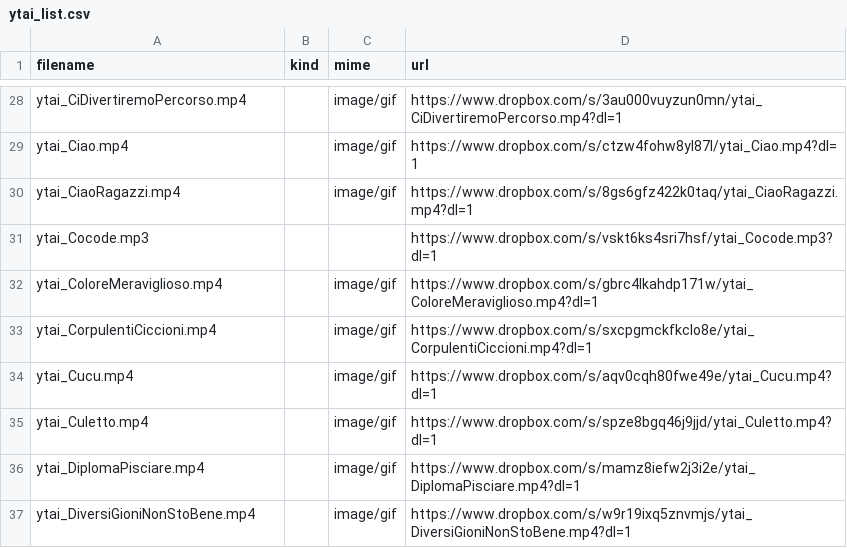
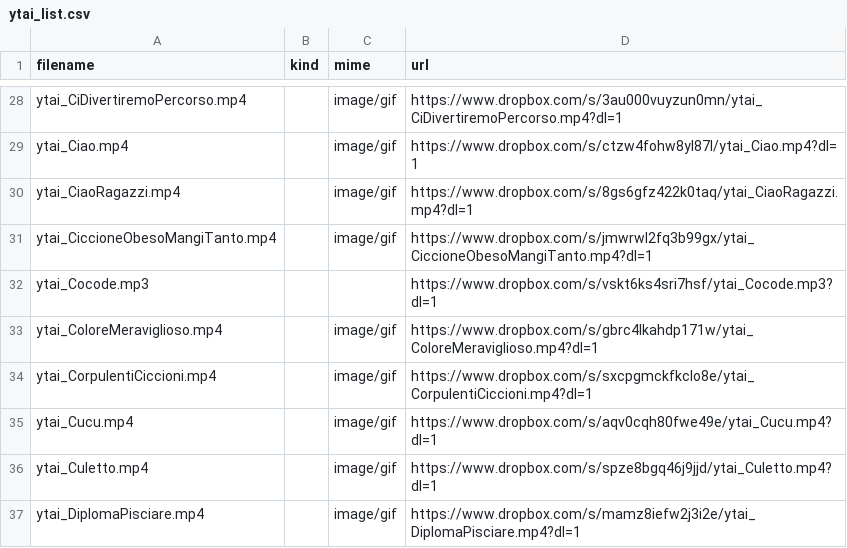
Before and after one commit to benkio/sBots, a CSV file: youtuboAncheIoBot/ytai_list.csv, drawn as a sheet; only a part is shown, gaps mark what is left out; the shorter side is filled out with more unchanged rows; the diff names each change by its address in the sheet, - before the commit and + after, or states it on an @@ line.

Commit message:
Add `ytai_CiccioneObesoMangiTanto.mp4`

```diff
--- a/youtuboAncheIoBot/ytai_list.csv
+++ b/youtuboAncheIoBot/ytai_list.csv
+row 31: ytai_CiccioneObesoMangiTanto.mp4 |  | image/gif | https://www.dropbox.com/s/jmwrwl2fq3b99gx/ytai_CiccioneObesoMangiTanto.mp4?dl=1
```
Also changed, not shown: 3 other files.
